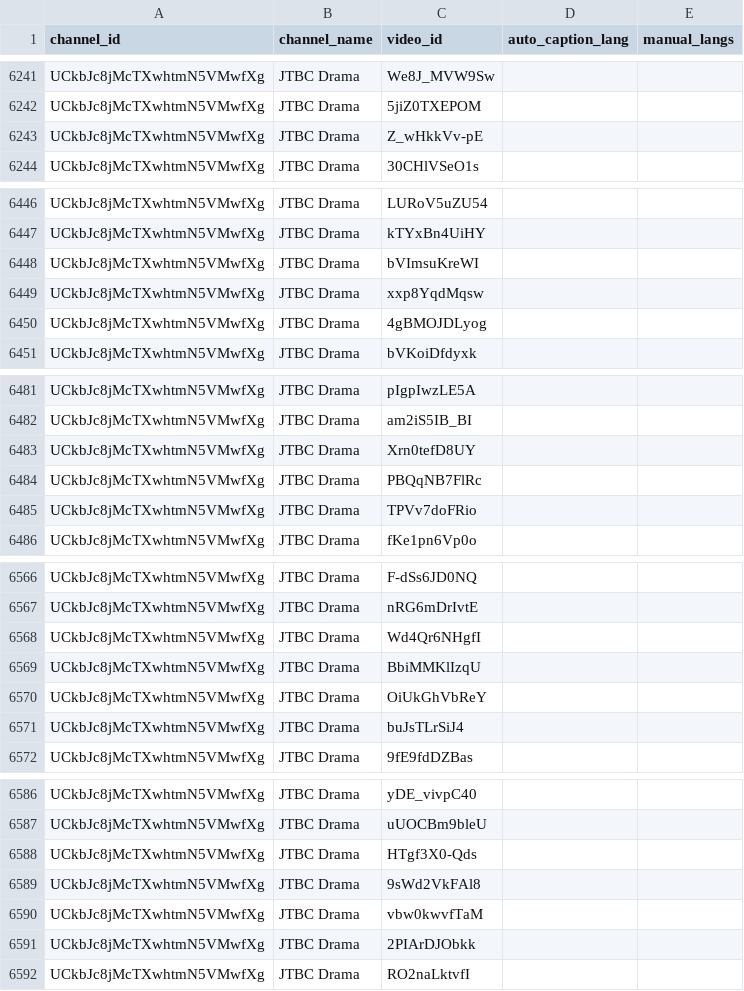
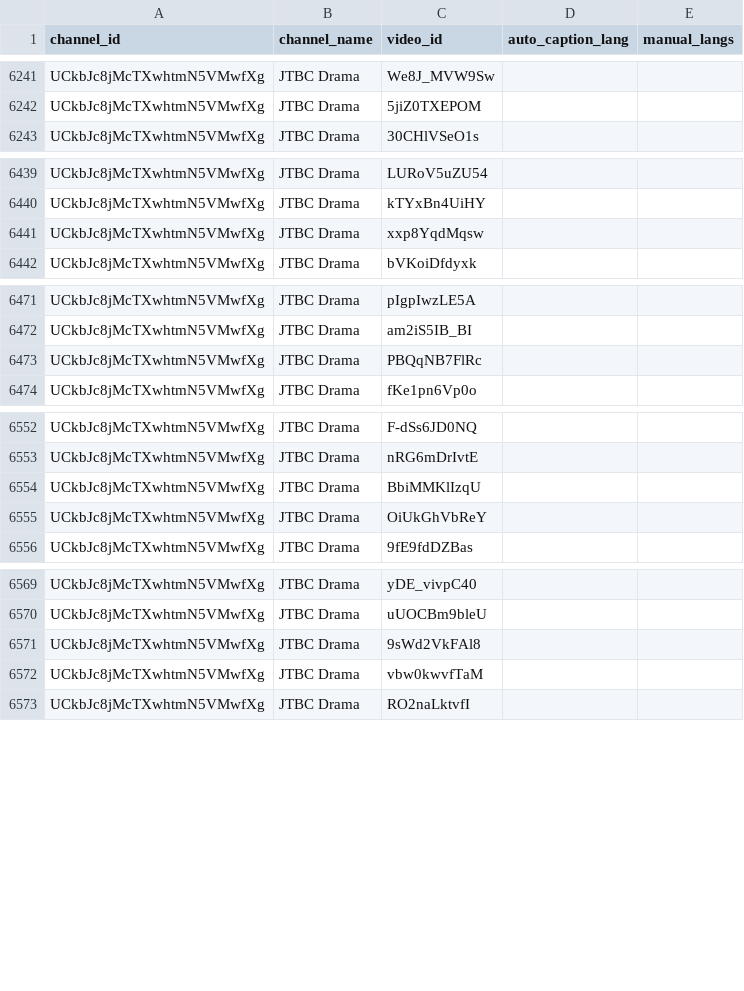
Before and after one commit to Likilee/kcontext, a CSV file: docs/manual_ko_subtitle_videos_filtered.csv, drawn as a sheet; only a part is shown, gaps mark what is left out; the diff covers the shown part only; the diff names each change by its address in the sheet, - before the commit and + after, or states it on an @@ line.

Commit message:
fix: deduplicate filtered subtitle video ids

```diff
--- a/docs/manual_ko_subtitle_videos_filtered.csv
+++ b/docs/manual_ko_subtitle_videos_filtered.csv
-row 6243: UCkbJc8jMcTXwhtmN5VMwfXg | JTBC Drama | Z_wHkkVv-pE
-row 6448: UCkbJc8jMcTXwhtmN5VMwfXg | JTBC Drama | bVImsuKreWI
-row 6450: UCkbJc8jMcTXwhtmN5VMwfXg | JTBC Drama | 4gBMOJDLyog
-row 6483: UCkbJc8jMcTXwhtmN5VMwfXg | JTBC Drama | Xrn0tefD8UY
-row 6485: UCkbJc8jMcTXwhtmN5VMwfXg | JTBC Drama | TPVv7doFRio
-row 6568: UCkbJc8jMcTXwhtmN5VMwfXg | JTBC Drama | Wd4Qr6NHgfI
-row 6571: UCkbJc8jMcTXwhtmN5VMwfXg | JTBC Drama | buJsTLrSiJ4
-row 6588: UCkbJc8jMcTXwhtmN5VMwfXg | JTBC Drama | HTgf3X0-Qds
-row 6591: UCkbJc8jMcTXwhtmN5VMwfXg | JTBC Drama | 2PIArDJObkk
```
Also changed, not shown: 16 removed rows elsewhere in this file.
